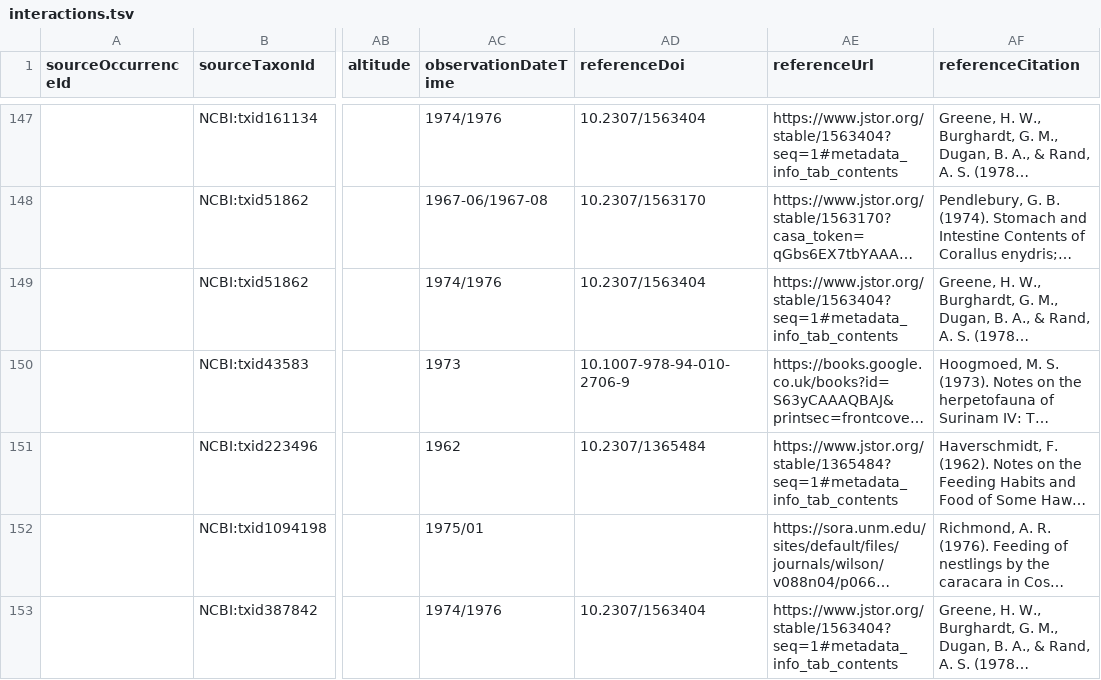
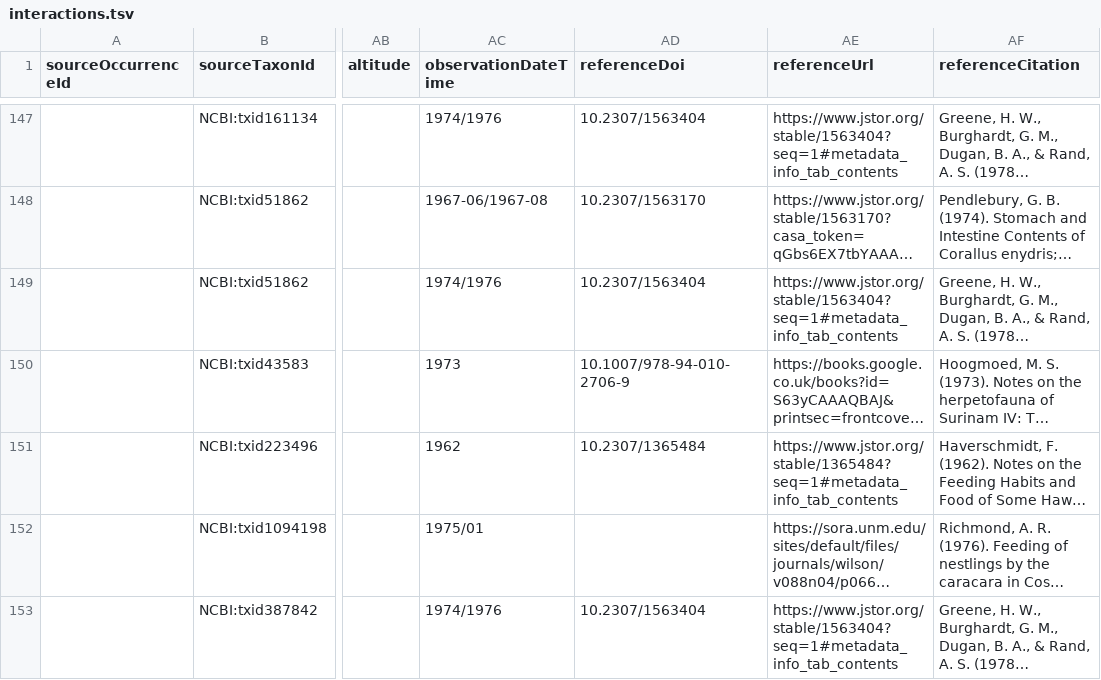
Before and after one commit to SabinaVlad/iguana, a TSV file: interactions.tsv, drawn as a sheet; only a part is shown, gaps mark what is left out; long unchanged cells end in …; the diff covers the shown part only; the diff names each change by its address in the sheet, - before the commit and + after, or states it on an @@ line.

```diff
--- a/interactions.tsv
+++ b/interactions.tsv
-AD150 (referenceDoi): 10.1007-978-94-010-2706-9
+AD150 (referenceDoi): 10.1007/978-94-010-2706-9
```
Also changed, not shown: 6 edited cells elsewhere in this file.
